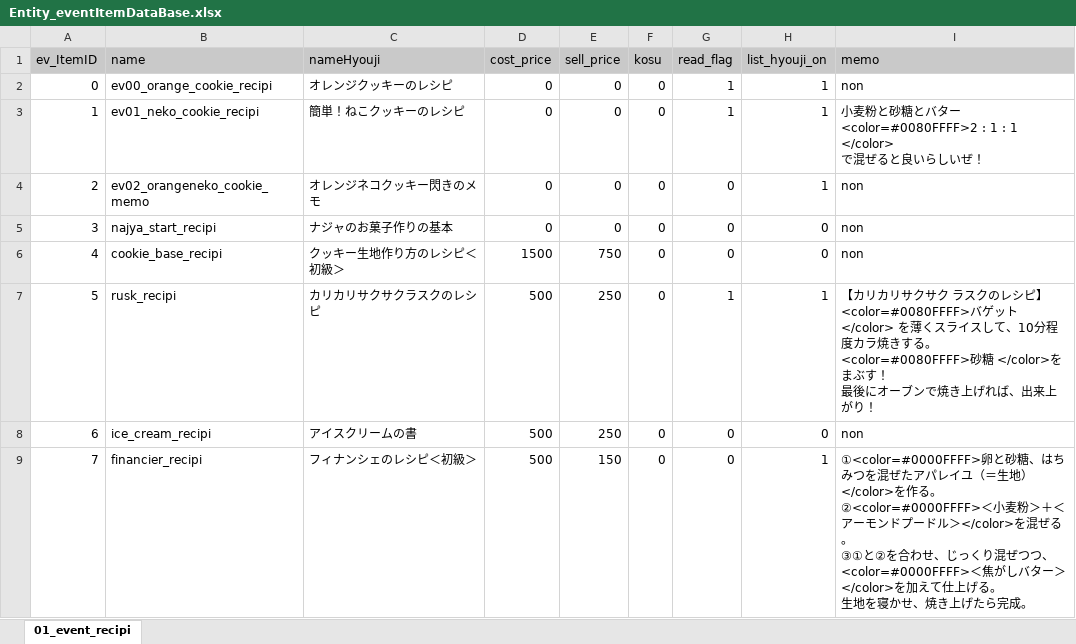
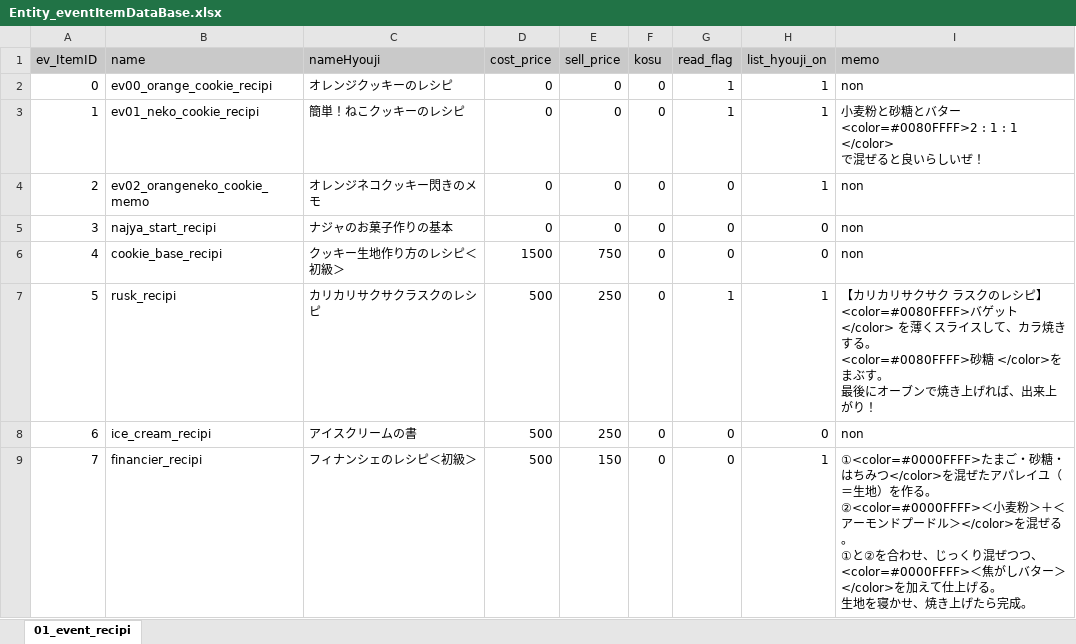
Before and after one commit to matoarita/Okashi_Atlier2, an Excel workbook: Assets/Excel_Data/Entity_eventItemDataBase.xlsx, sheet 01_event_recipi, drawn as a sheet; values as stored, in another font and other column widths than the file's, no borders; ↵ is a line break in a cell; the diff names each change by its address in the sheet, - before the commit and + after, or states it on an @@ line.

```diff
--- a/Assets/Excel_Data/Entity_eventItemDataBase.xlsx (sheet 01_event_recipi)
+++ b/Assets/Excel_Data/Entity_eventItemDataBase.xlsx (sheet 01_event_recipi)
-I7 (memo): …スして、10分程度カラ焼きする。 ↵ <color=#0080FFFF>砂糖 </color>をまぶす！ ↵ 最後に…
+I7 (memo): …スして、カラ焼きする。 ↵ <color=#0080FFFF>砂糖 </color>をまぶす。 ↵ 最後に…
-I9 (memo): ①<color=#0000FFFF>卵と砂糖、はちみつを混ぜたアパレイユ（＝生地）</color>を作る。 ↵ ②<color=#0000FFFF>＜小麦粉＞＋＜アーモンドプードル＞</color>を混ぜる。 ↵ ③①と②を合…
+I9 (memo): ①<color=#0000FFFF>たまご・砂糖・はちみつ</color>を混ぜたアパレイユ（＝生地）を作る。 ↵ ②<color=#0000FFFF>＜小麦粉＞＋＜アーモンドプードル＞</color>を混ぜる。 ↵ ①と②を合…
```
Also changed, not shown: Assets/Excel_Data/Entity_GirlLikeSetCompoDataBase.xlsx, Assets/Excel_Data/Entity_ItemDataBase.xlsx, 40 other files.
